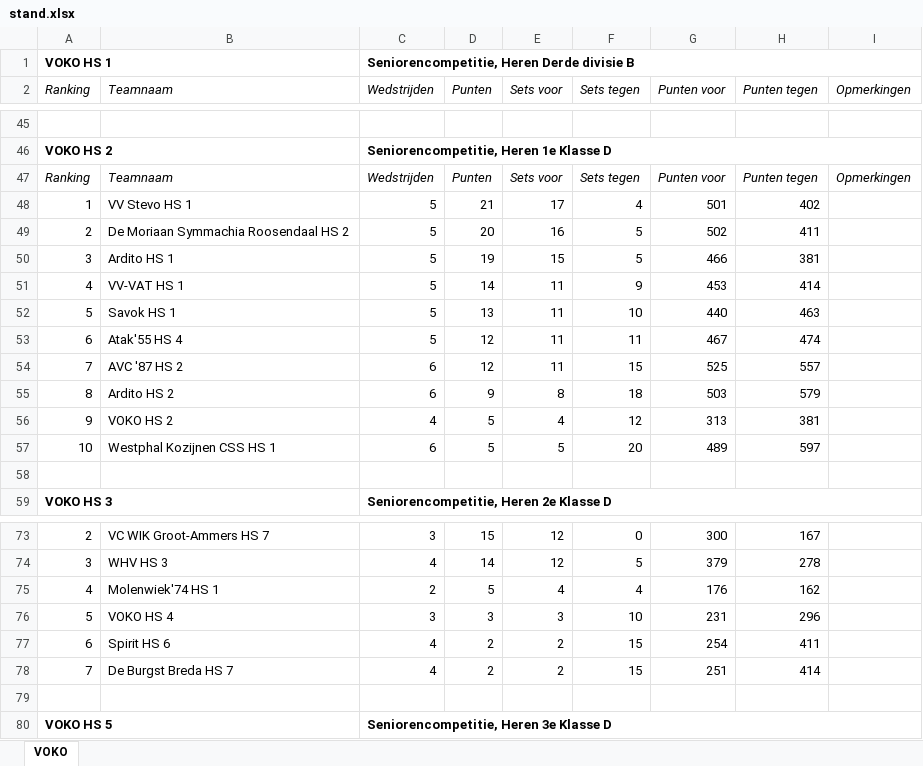
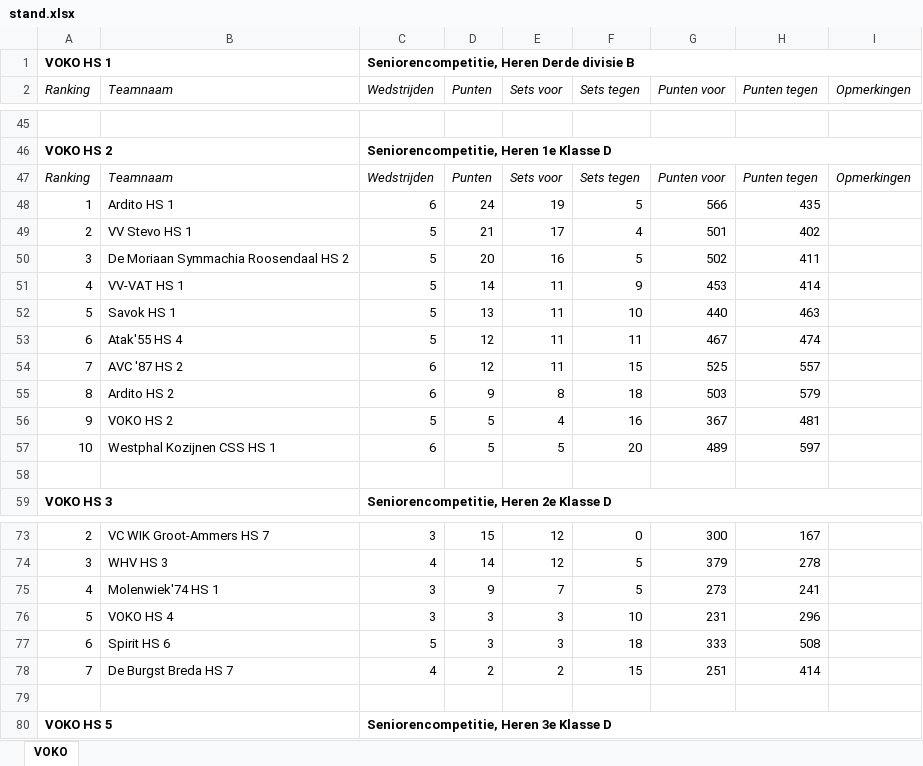
Before and after one commit to JoshuaGod/voko-yodeck-agenda, an Excel workbook: cache/stand.xlsx, sheet VOKO, drawn as a sheet; only a part is shown, gaps mark what is left out; values as stored, in another font and other column widths than the file's, no borders; removed rows and columns are numbered as before the commit, all else as after; the diff names each change by its address in the sheet, - before the commit and + after, or states it on an @@ line.

```diff
--- a/cache/stand.xlsx (sheet VOKO)
+++ b/cache/stand.xlsx (sheet VOKO)
+row 48: 1 | Ardito HS 1 | 6 | 24 | 19 | 5 | 566 | 435
-A49 (Ranking): 1
+A49 (Ranking): 2
-A50 (Ranking): 2
+A50 (Ranking): 3
-row 50: 3 | Ardito HS 1 | 5 | 19 | 15 | 5 | 466 | 381
-C56 (Wedstrijden): 4
+C56 (Wedstrijden): 5
-F56 (Sets tegen): 12
+F56 (Sets tegen): 16
-G56 (Punten voor): 313
+G56 (Punten voor): 367
-H56 (Punten tegen): 381
+H56 (Punten tegen): 481
-row 75: 4 | Molenwiek'74 HS 1 | 2 | 5 | 4 | 4 | 176 | 162
+row 75: 4 | Molenwiek'74 HS 1 | 3 | 9 | 7 | 5 | 273 | 241
-row 77: 6 | Spirit HS 6 | 4 | 2 | 2 | 15 | 254 | 411
+row 77: 6 | Spirit HS 6 | 5 | 3 | 3 | 18 | 333 | 508
```
Also changed, not shown: 7 other files.
